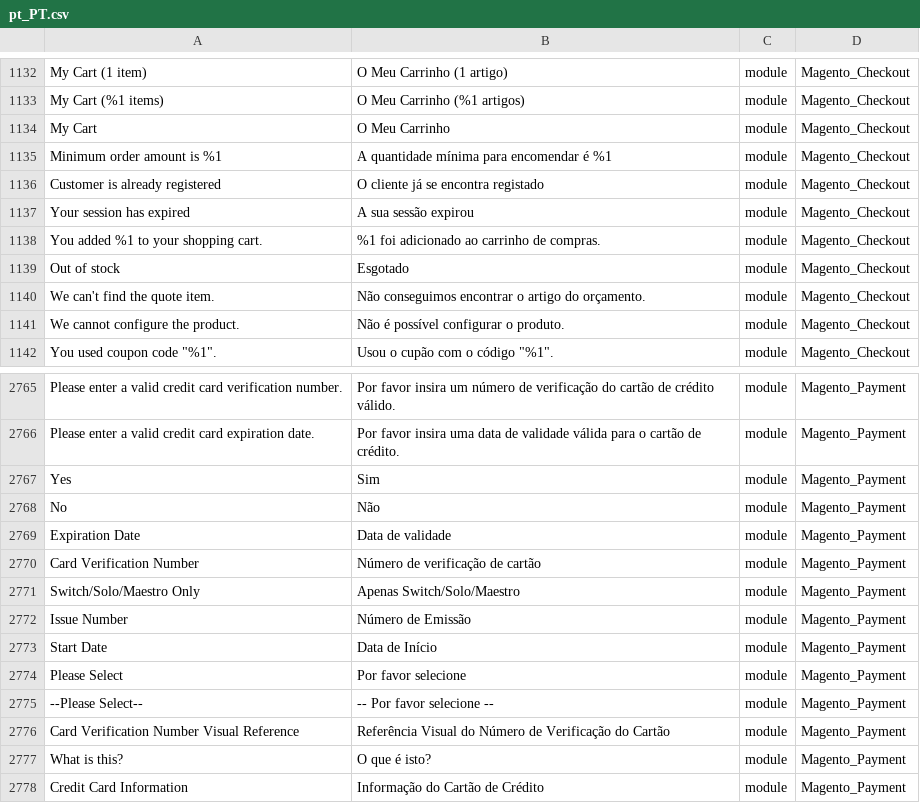
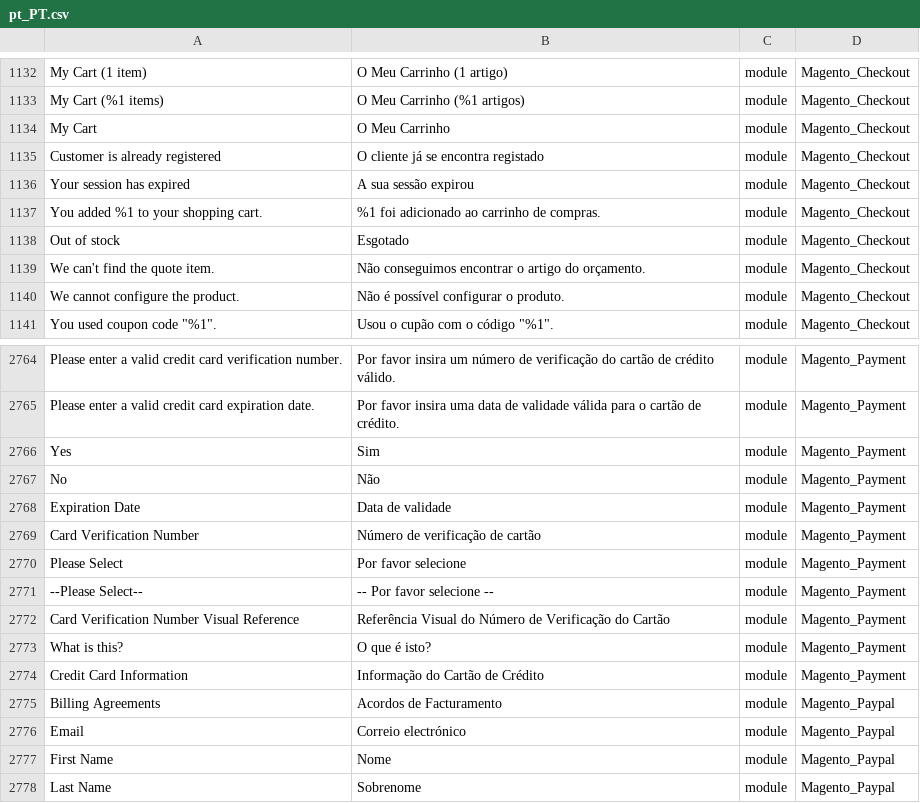
Before and after one commit to Magento2Translations/language_pt_pt, a CSV file: pt_PT.csv, drawn as a sheet; only a part is shown, gaps mark what is left out; the shorter side is filled out with more unchanged rows; the diff names each change by its address in the sheet, - before the commit and + after, or states it on an @@ line.

```diff
--- a/pt_PT.csv
+++ b/pt_PT.csv
-row 1135: Minimum order amount is %1 | A quantidade mínima para encomendar é %1 | module | Magento_Checkout
-row 2771: Switch/Solo/Maestro Only | Apenas Switch/Solo/Maestro | module | Magento_Payment
-row 2772: Issue Number | Número de Emissão | module | Magento_Payment
-row 2773: Start Date | Data de Início | module | Magento_Payment
```
Also changed, not shown: 1 other file.
